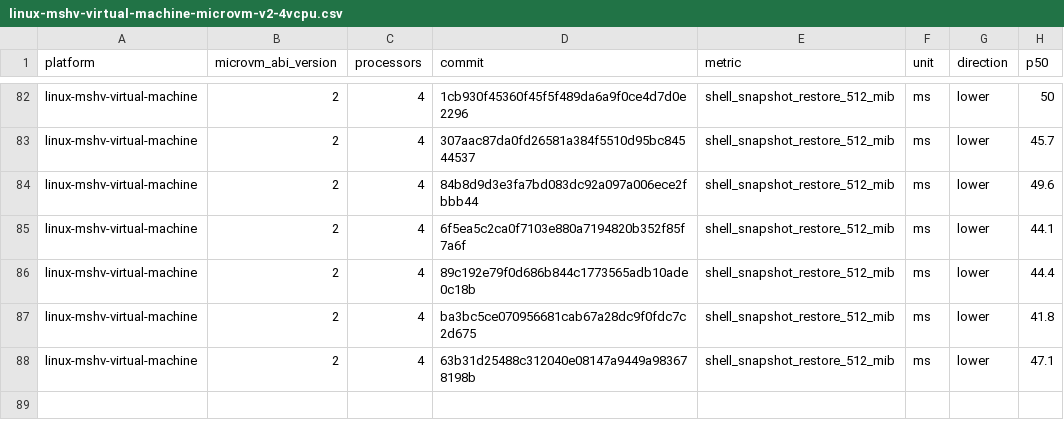
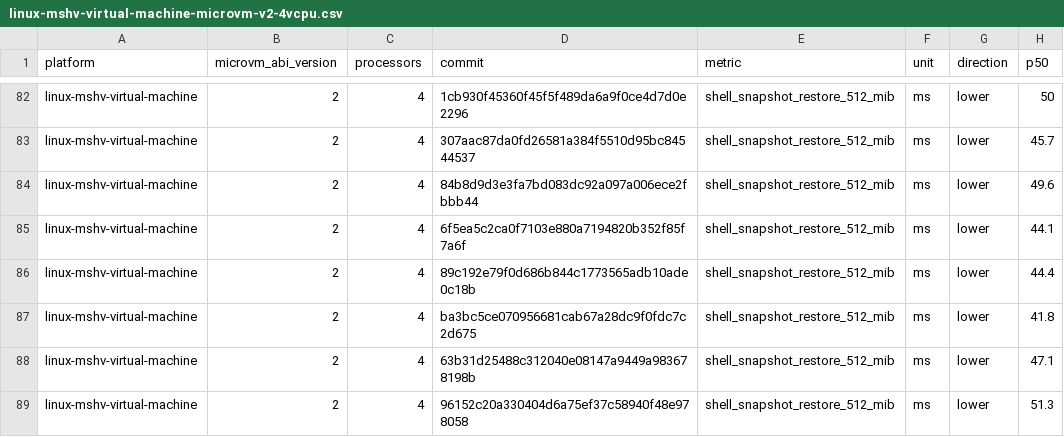
Before and after one commit to STUNSLAP/llllllllIl, a CSV file: data/linux-mshv-virtual-machine-microvm-v2-4vcpu.csv, drawn as a sheet; only a part is shown, gaps mark what is left out; the diff names each change by its address in the sheet, - before the commit and + after, or states it on an @@ line.

```diff
--- a/data/linux-mshv-virtual-machine-microvm-v2-4vcpu.csv
+++ b/data/linux-mshv-virtual-machine-microvm-v2-4vcpu.csv
+row 89: linux-mshv-virtual-machine | 2 | 4 | 96152c20a330404d6a75ef37c58940f48e978058 | shell_snapshot_restore_512_mib | ms | lower | 51.3
```
Also changed, not shown: data/linux-kvm-virtual-machine-microvm-v2-1vcpu.csv, data/linux-mshv-virtual-machine-microvm-v2-1vcpu.csv, 9 other files.
